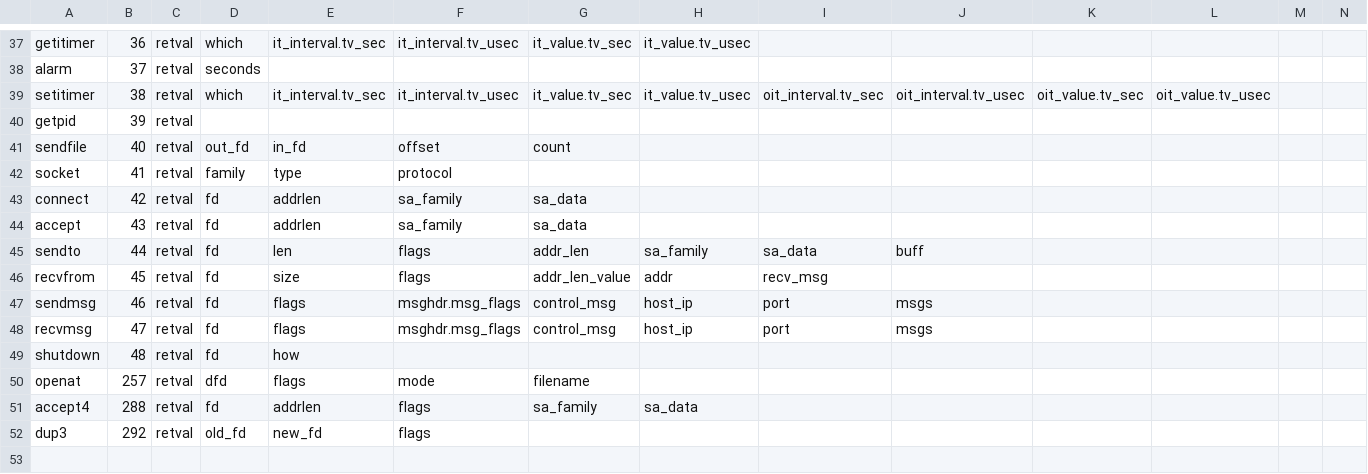
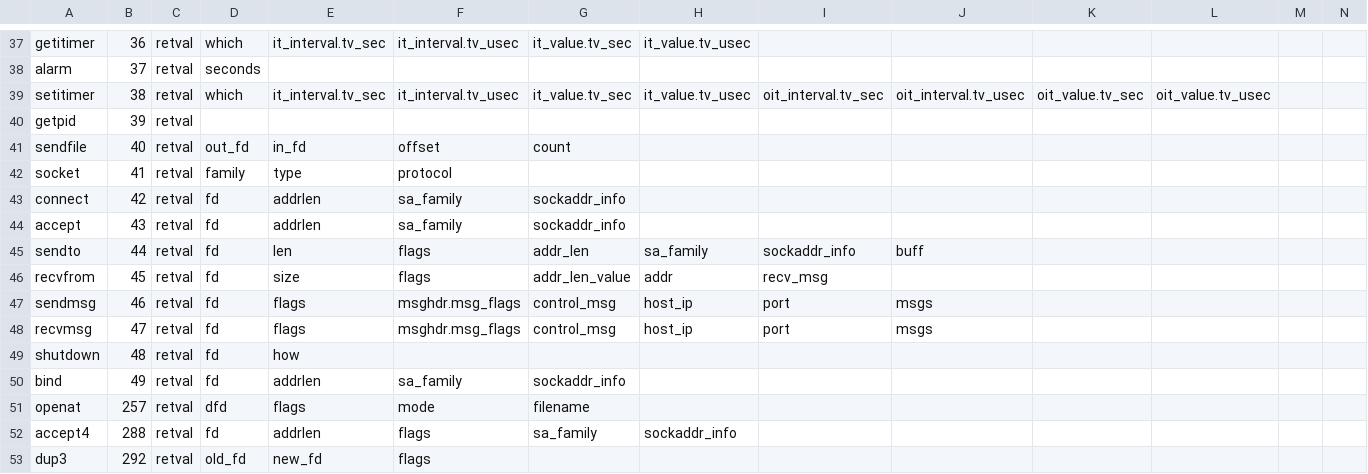
Before and after one commit to naru3-99/sclda, a CSV file: syscall_info.csv, drawn as a sheet; only a part is shown, gaps mark what is left out; addresses are those after the commit; rows hold the shown columns only; the diff names each change by its address in the sheet, - before the commit and + after, or states it on an @@ line.

```diff
--- a/syscall_info.csv
+++ b/syscall_info.csv
-G43:G44: sa_data
+G43:G44: sockaddr_info
-I45: sa_data
+I45: sockaddr_info
+row 50: bind | 49 | retval | fd | addrlen | sa_family | sockaddr_info
-H52: sa_data
+H52: sockaddr_info
```
Also changed, not shown: 1 other file.
